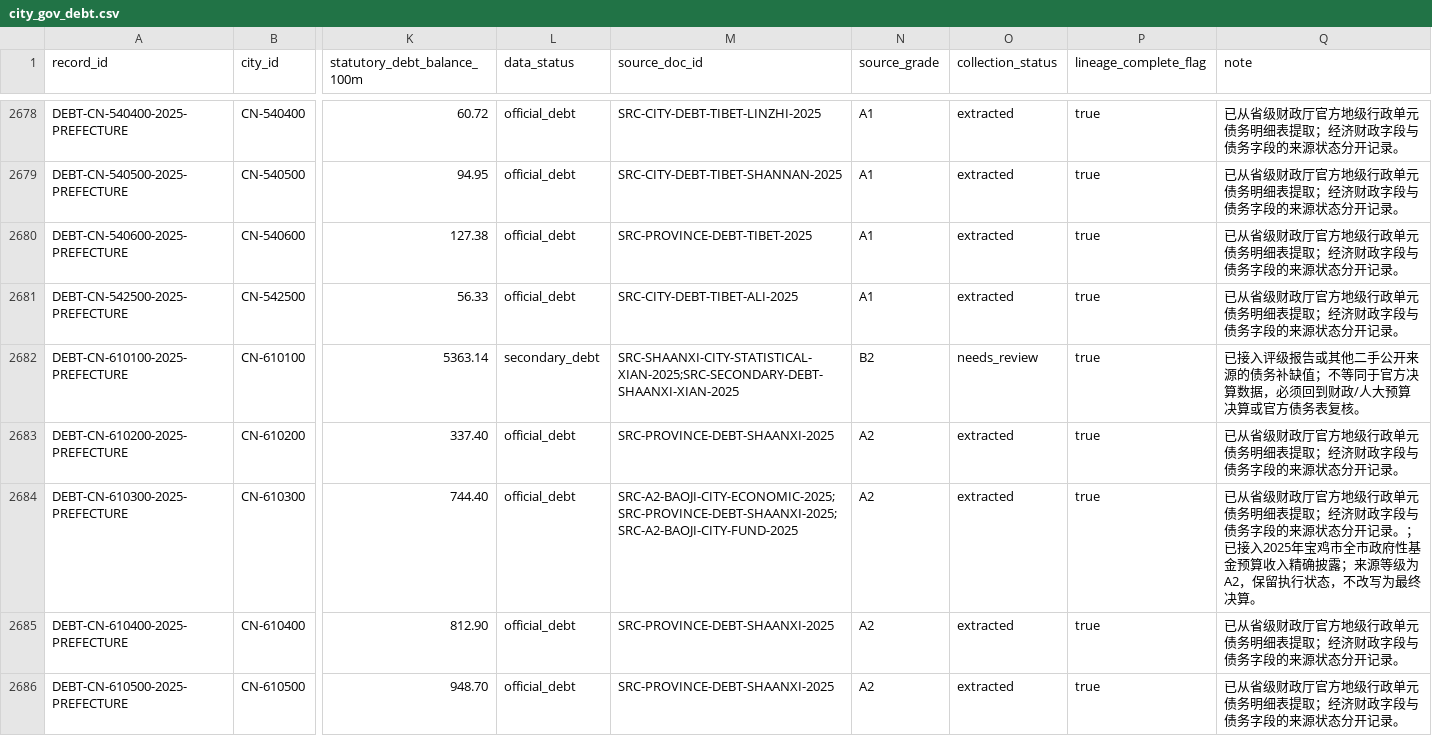
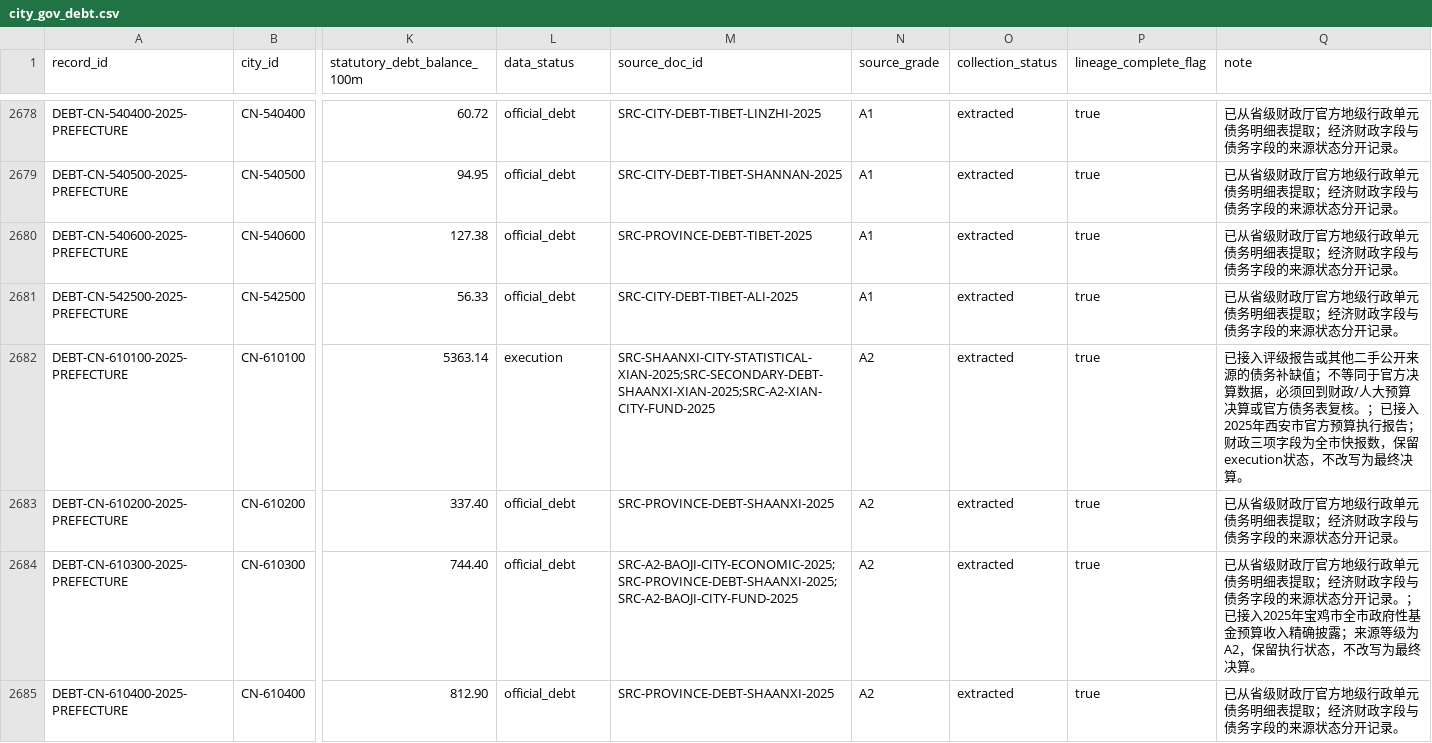
Before and after one commit to chenfei2008c/china-local-debt-atlas, a CSV file: outputs/national_prefecture_panel_2018_2026/city_gov_debt.csv, drawn as a sheet; only a part is shown, gaps mark what is left out; the shorter side is filled out with more unchanged rows; the diff names each change by its address in the sheet, - before the commit and + after, or states it on an @@ line.

```diff
--- a/outputs/national_prefecture_panel_2018_2026/city_gov_debt.csv
+++ b/outputs/national_prefecture_panel_2018_2026/city_gov_debt.csv
-L2682 (data_status): secondary_debt
+L2682 (data_status): execution
-M2682 (source_doc_id): SRC-SHAANXI-CITY-STATISTICAL-XIAN-2025;SRC-SECONDARY-DEBT-SHAANXI-XIAN-2025
+M2682 (source_doc_id): SRC-SHAANXI-CITY-STATISTICAL-XIAN-2025;SRC-SECONDARY-DEBT-SHAANXI-XIAN-2025;SRC-A2-XIAN-CITY-FUND-2025
-N2682 (source_grade): B2
+N2682 (source_grade): A2
-O2682 (collection_status): needs_review
+O2682 (collection_status): extracted
-Q2682 (note): …表复核。
+Q2682 (note): …表复核。；已接入2025年西安市官方预算执行报告；财政三项字段为全市快报数，保留execution状态，不改写为最终决算。
```
Also changed, not shown: outputs/national_prefecture_panel_2018_2026/missing_data_summary.csv, 11 other files.
